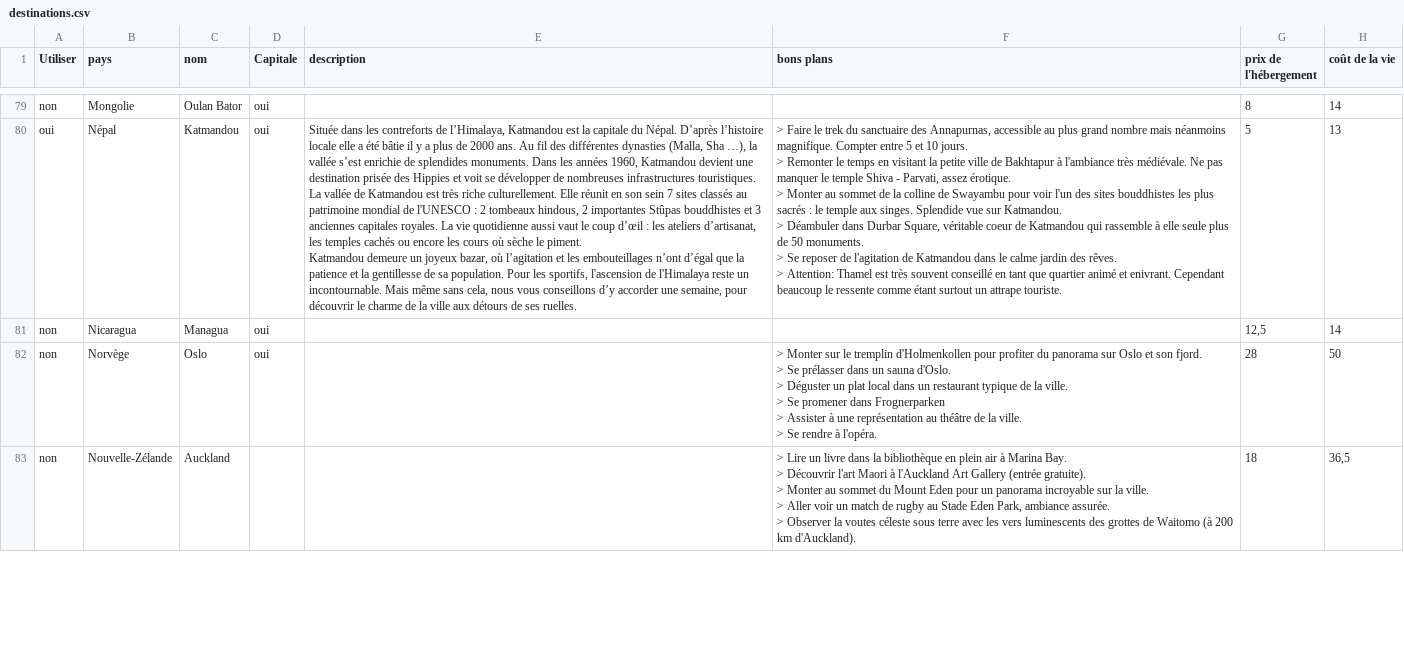
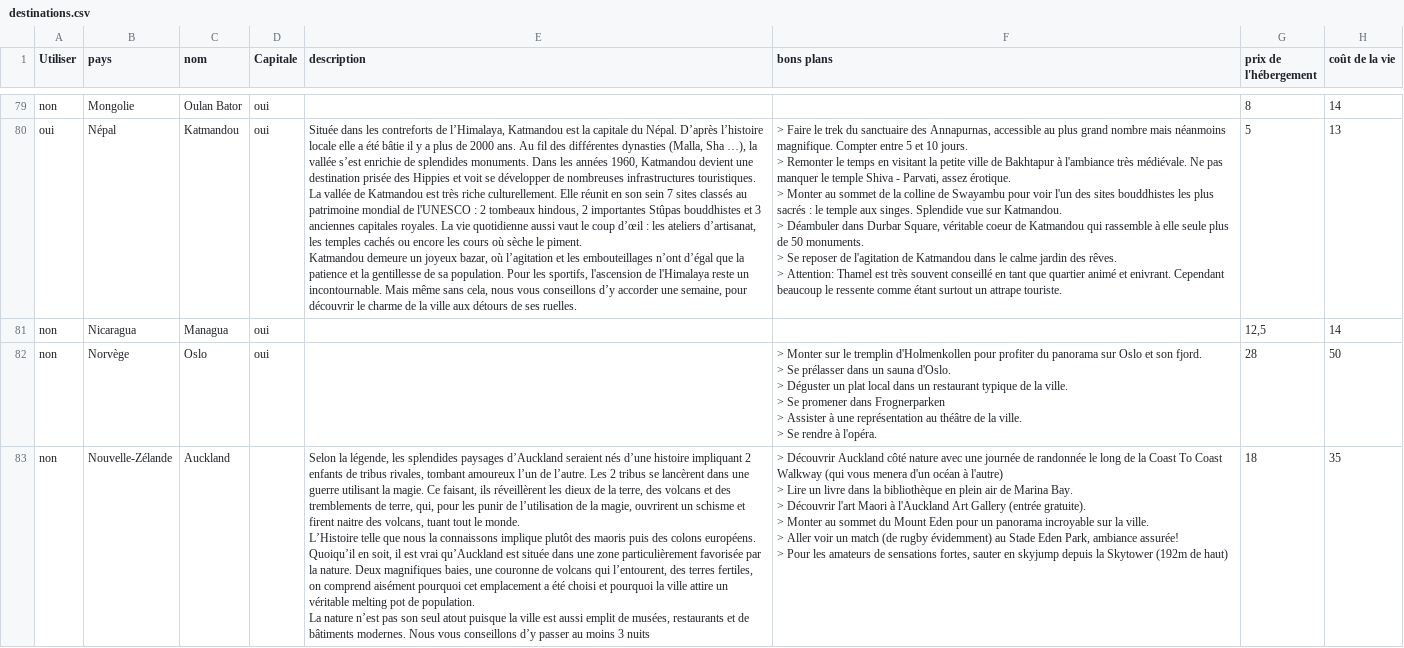
Before and after one commit to guilhemVB/Pegase, a CSV file: web/files/destinations.csv, drawn as a sheet; only a part is shown, gaps mark what is left out; ↵ is a line break in a cell; the diff covers the shown part only; the diff names each change by its address in the sheet, - before the commit and + after, or states it on an @@ line.

Commit message:
Update destinations and countries

```diff
--- a/web/files/destinations.csv
+++ b/web/files/destinations.csv
-E83 (description): (empty)
+E83 (description): Selon la légende, les splendides paysages d’Auckland seraient nés d’une histoire impliquant 2 enfants de tribus rivales, tombant amoureux l’un de l’autre. Les 2 tribus se lancèrent dans une guerre utilisant la magie. Ce faisant, ils réveillèrent les dieux de la terre, des volcans et des tremblements de terre, qui, pour les punir de l’utilisation de la magie, ouvrirent un schisme et firent naitre des volcans, tuant tout le monde. ↵ L’Histoire telle que nous la connaissons implique plutôt des maoris puis des colons européens. Quoiqu’il en soit, il est vrai qu’Auckland est située dans une zone particulièrement favorisée par la nature. Deux magnifiques baies, une couronne de volcans qui l’entourent, des terres fertiles, on comprend aisément pourquoi cet emplacement a été choisi et pourquoi la ville attire un véritable melting pot de population. ↵ La nature n’est pas son seul atout puisque la ville est aussi emplit de musées, restaurants et de bâtiments modernes. Nous vous conseillons d’y passer au moins 3 nuits
-F83 (bons plans): > Lire un livre dans la bibliothèque en plein air à Marina Bay. ↵ > Découvrir l'art Maori à l'Auckland Art Gallery (entrée gratuite). ↵ > Monter au sommet du Mount Eden pour un panorama incroyable sur la ville. ↵ > Aller voir un match de rugby au Stade Eden Park, ambiance assurée. ↵ > Observer la voutes céleste sous terre avec les vers luminescents des grottes de Waitomo (à 200 km d'Auckland).
+F83 (bons plans): > Découvrir Auckland côté nature avec une journée de randonnée le long de la Coast To Coast Walkway (qui vous menera d'un océan à l'autre) ↵ > Lire un livre dans la bibliothèque en plein air de Marina Bay. ↵ > Découvrir l'art Maori à l'Auckland Art Gallery (entrée gratuite). ↵ > Monter au sommet du Mount Eden pour un panorama incroyable sur la ville. ↵ > Aller voir un match (de rugby évidemment) au Stade Eden Park, ambiance assurée! ↵ > Pour les amateurs de sensations fortes, sauter en skyjump depuis la Skytower (192m de haut)
-H83 (coût de la vie): 36,5
+H83 (coût de la vie): 35
```
Also changed, not shown: 14 edited cells elsewhere in this file, web/files/pays.csv.
